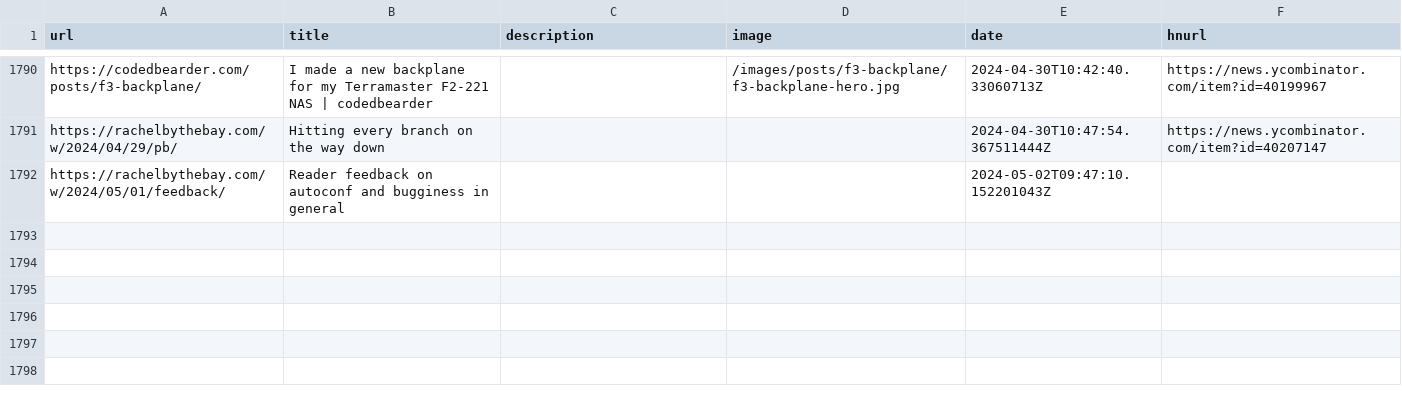
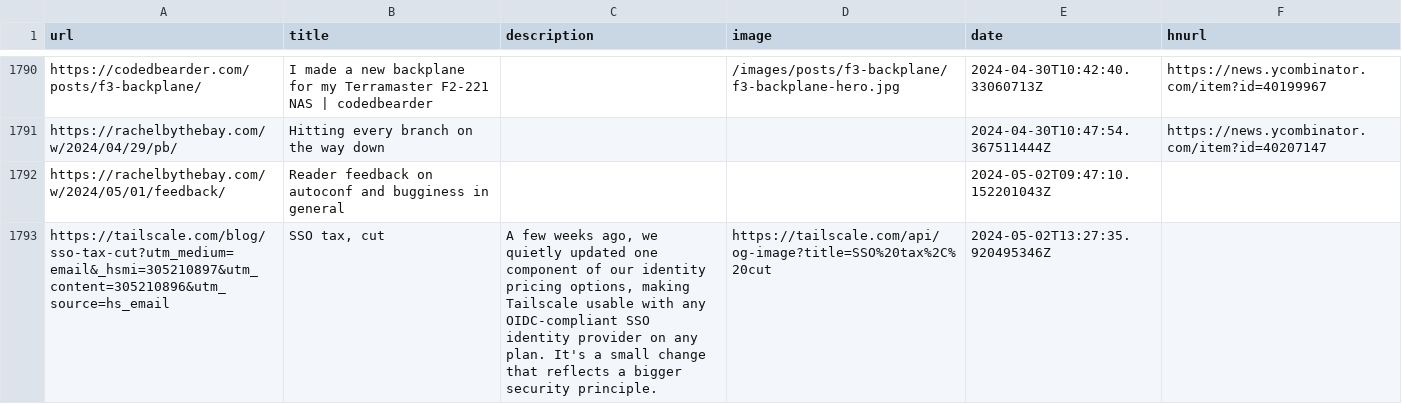
Before and after one commit to codemicro/readingList, a CSV file: readingList.csv, drawn as a sheet; only a part is shown, gaps mark what is left out.

Commit message:
Automated reading list update on Thu May  2 13:27:35 UTC 2024

```diff
--- a/readingList.csv
+++ b/readingList.csv
@@ -1792 +1792,2 @@ https://rachelbythebay.com/w/2024/04/29/pb/,Hitting every branch on the way down
 https://rachelbythebay.com/w/2024/05/01/feedback/,Reader feedback on autoconf and bugginess in general,,,2024-05-02T09:47:10.152201043Z,
+https://tailscale.com/blog/sso-tax-cut?utm_medium=email&_hsmi=305210897&utm_content=305210896&utm_source=hs_email,"SSO tax, cut","A few weeks ago, we quietly updated one component of our identity pricing options, making Tailscale usable with any OIDC-compliant SSO identity provider on any plan. It's a small change that reflects a bigger security principle.",https://tailscale.com/api/og-image?title=SSO%20tax%2C%20cut,2024-05-02T13:27:35.920495346Z,
```
